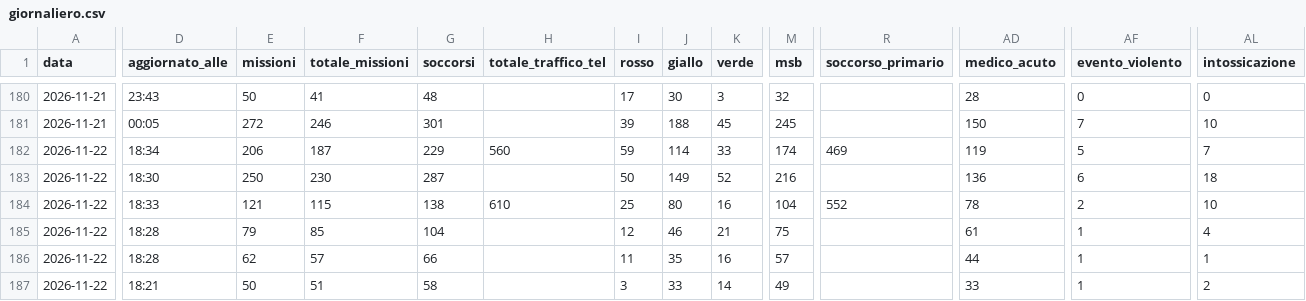
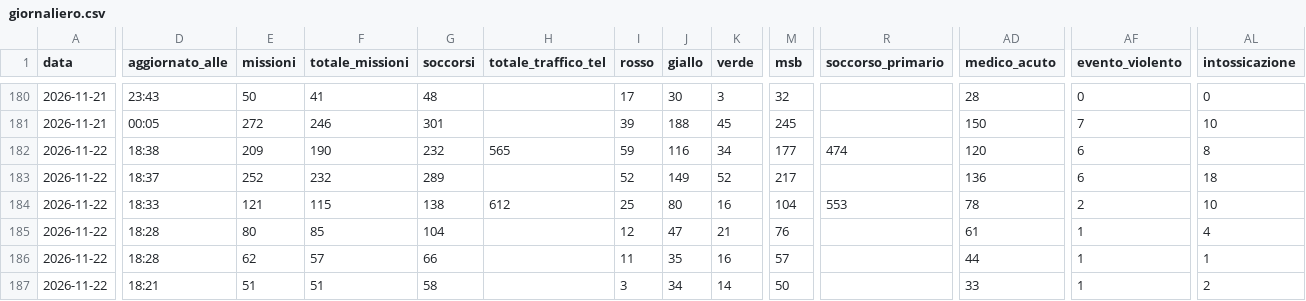
Before and after one commit to Alvarez2009-svg/4r3u1, a CSV file: data/giornaliero.csv, drawn as a sheet; only a part is shown, gaps mark what is left out; the diff covers the shown part only; the diff names each change by its address in the sheet, - before the commit and + after, or states it on an @@ line.

```diff
--- a/data/giornaliero.csv
+++ b/data/giornaliero.csv
-D182 (aggiornato_alle): 18:34
+D182 (aggiornato_alle): 18:38
-E182 (missioni): 206
+E182 (missioni): 209
-F182 (totale_missioni): 187
+F182 (totale_missioni): 190
-G182 (soccorsi): 229
+G182 (soccorsi): 232
-H182 (totale_traffico_tel): 560
+H182 (totale_traffico_tel): 565
-J182 (giallo): 114
+J182 (giallo): 116
-K182 (verde): 33
+K182 (verde): 34
-M182 (msb): 174
+M182 (msb): 177
-R182 (soccorso_primario): 469
+R182 (soccorso_primario): 474
-AD182 (medico_acuto): 119
+AD182 (medico_acuto): 120
-AF182 (evento_violento): 5
+AF182 (evento_violento): 6
-AL182 (intossicazione): 7
+AL182 (intossicazione): 8
-D183 (aggiornato_alle): 18:30
+D183 (aggiornato_alle): 18:37
-E183 (missioni): 250
+E183 (missioni): 252
-F183 (totale_missioni): 230
+F183 (totale_missioni): 232
-G183 (soccorsi): 287
+G183 (soccorsi): 289
-I183 (rosso): 50
+I183 (rosso): 52
-M183 (msb): 216
+M183 (msb): 217
-H184 (totale_traffico_tel): 610
+H184 (totale_traffico_tel): 612
-R184 (soccorso_primario): 552
+R184 (soccorso_primario): 553
-E185 (missioni): 79
+E185 (missioni): 80
-J185 (giallo): 46
+J185 (giallo): 47
-M185 (msb): 75
+M185 (msb): 76
-E187 (missioni): 50
+E187 (missioni): 51
-J187 (giallo): 33
+J187 (giallo): 34
-M187 (msb): 49
+M187 (msb): 50
```
Also changed, not shown: 35 edited cells elsewhere in this file, 2 other files.
